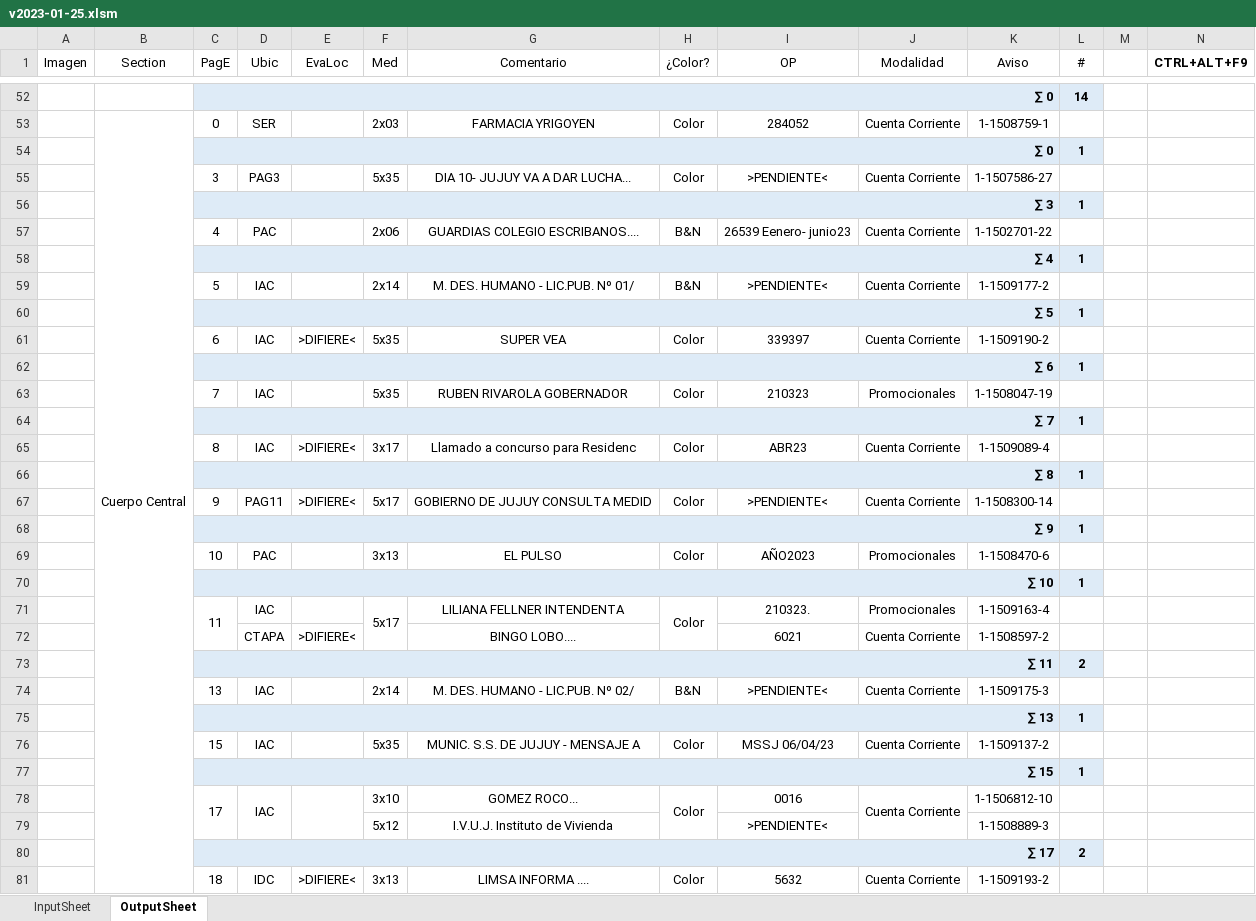
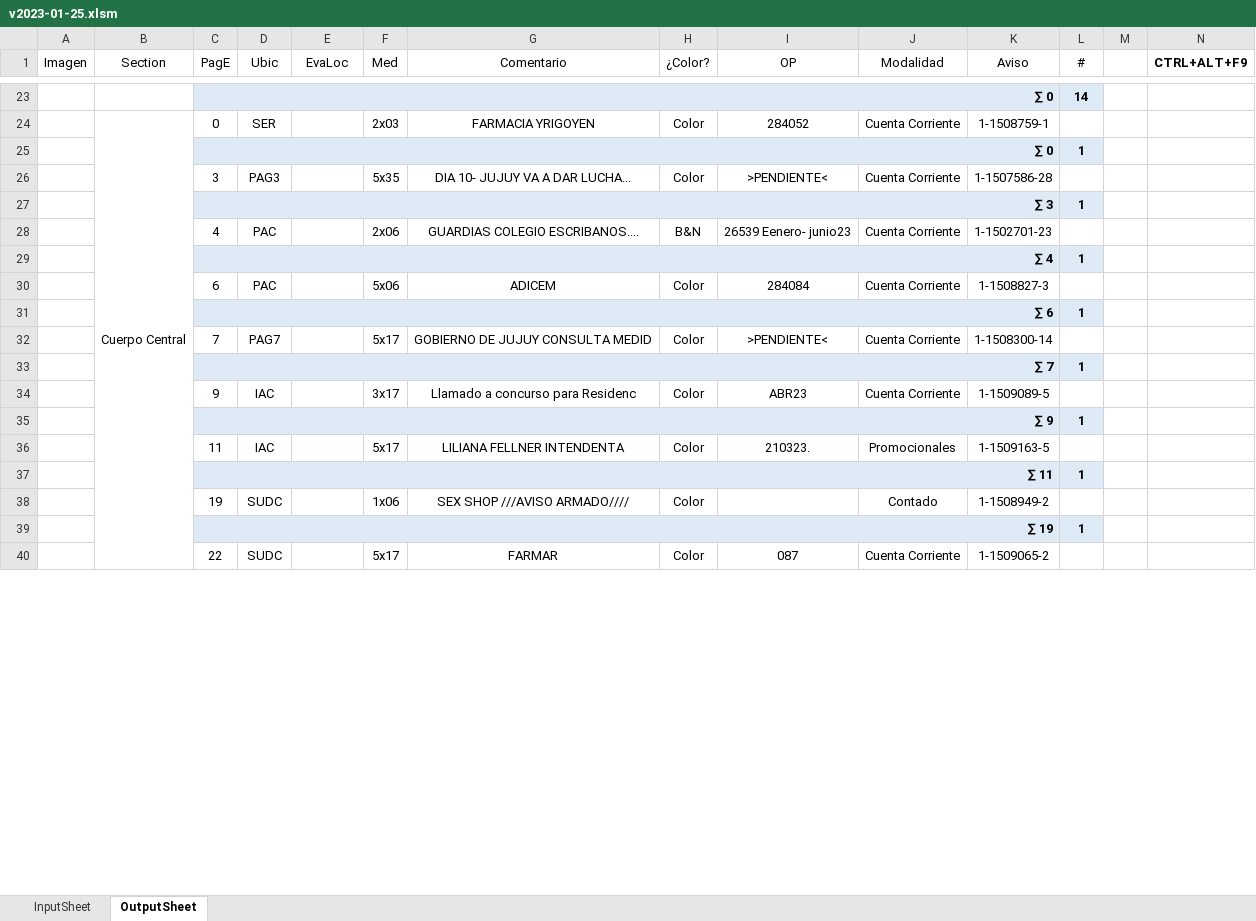
Before and after one commit to zherar7ordoya/AP6, an Excel workbook: Xtras/VBA/CdP/v2023-01-25.xlsm, sheet OutputSheet, drawn as a sheet; only a part is shown, gaps mark what is left out; values as stored, in another font and other column widths than the file's, no borders; conditional formats not drawn; removed rows and columns are numbered as before the commit, all else as after; the diff covers the shown part only; the diff names each change by its address in the sheet, - before the commit and + after, or states it on an @@ line.

```diff
--- a/Xtras/VBA/CdP/v2023-01-25.xlsm (sheet OutputSheet)
+++ b/Xtras/VBA/CdP/v2023-01-25.xlsm (sheet OutputSheet)
-K26 (Aviso): 1-1507586-27
+K26 (Aviso): 1-1507586-28
-K28 (Aviso): 1-1502701-22
+K28 (Aviso): 1-1502701-23
-row 59:  |  | 5 | IAC |  | 2x14 | M. DES. HUMANO - LIC.PUB. Nº 01/ | B&N | >PENDIENTE< | Cuenta Corriente | 1-1509177-2 | 1
-row 60:  |  | ∑ 5 |  |  |  |  |  |  |  |  | 1
-row 61:  |  | 6 | IAC | >DIFIERE< | 5x35 | SUPER VEA | Color | 339397 | Cuenta Corriente | 1-1509190-2 | 1
+row 30:  |  | 6 | PAC |  | 5x06 | ADICEM | Color | 284084 | Cuenta Corriente | 1-1508827-3 | 1
-row 63:  |  | 7 | IAC |  | 5x35 | RUBEN RIVAROLA GOBERNADOR | Color | 210323 | Promocionales | 1-1508047-19 | 1
+row 32:  |  | 7 | PAG7 |  | 5x17 | GOBIERNO DE JUJUY CONSULTA MEDID | Color | >PENDIENTE< | Cuenta Corriente | 1-1508300-14 | 1
-C34 (PagE): 8
+C34 (PagE): 9
-E34 (EvaLoc): >DIFIERE<
+E34 (EvaLoc): (empty)
-K34 (Aviso): 1-1509089-4
+K34 (Aviso): 1-1509089-5
-row 66:  |  | ∑ 8 |  |  |  |  |  |  |  |  | 1
-row 67:  |  | 9 | PAG11 | >DIFIERE< | 5x17 | GOBIERNO DE JUJUY CONSULTA MEDID | Color | >PENDIENTE< | Cuenta Corriente | 1-1508300-14 | 1
-row 69:  |  | 10 | PAC |  | 3x13 | EL PULSO | Color | AÑO2023 | Promocionales | 1-1508470-6 | 1
-row 70:  |  | ∑ 10 |  |  |  |  |  |  |  |  | 1
-C71:C72 merged
-F71:F72 merged
-H71:H72 merged
-K36 (Aviso): 1-1509163-4
+K36 (Aviso): 1-1509163-5
-row 72:  |  |  | CTAPA | >DIFIERE< |  | BINGO LOBO.... |  | 6021 | Cuenta Corriente | 1-1508597-2 | 1
-row 73:  |  | ∑ 11 |  |  |  |  |  |  |  |  | 2
-row 74:  |  | 13 | IAC |  | 2x14 | M. DES. HUMANO - LIC.PUB. Nº 02/ | B&N | >PENDIENTE< | Cuenta Corriente | 1-1509175-3 | 1
-C37 (PagE): ∑ 13
+C37 (PagE): ∑ 11
-row 76:  |  | 15 | IAC |  | 5x35 | MUNIC. S.S. DE JUJUY - MENSAJE A | Color | MSSJ 06/04/23 | Cuenta Corriente | 1-1509137-2 | 1
+row 38:  |  | 19 | SUDC |  | 1x06 | SEX SHOP ///AVISO ARMADO//// | Color |  | Contado | 1-1508949-2 | 1
-C39 (PagE): ∑ 15
+C39 (PagE): ∑ 19
-row 78:  |  | 17 | IAC |  | 3x10 | GOMEZ ROCO... | Color | 0016 | Cuenta Corriente | 1-1506812-10 | 1
-row 79:  |  |  |  |  | 5x12 | I.V.U.J. Instituto de Vivienda |  | >PENDIENTE< |  | 1-1508889-3 | 1
-row 80:  |  | ∑ 17 |  |  |  |  |  |  |  |  | 2
-row 81:  |  | 18 | IDC | >DIFIERE< | 3x13 | LIMSA INFORMA .... | Color | 5632 | Cuenta Corriente | 1-1509193-2 | 1
+row 40:  |  | 22 | SUDC |  | 5x17 | FARMAR | Color | 087 | Cuenta Corriente | 1-1509065-2 | 1
```
Also changed, not shown: 3 added rows, 49 removed rows, 1 moved row, 28 edited cells and merged cells elsewhere in this sheet, formulas that keep their value, hidden cells, 12 other files.
